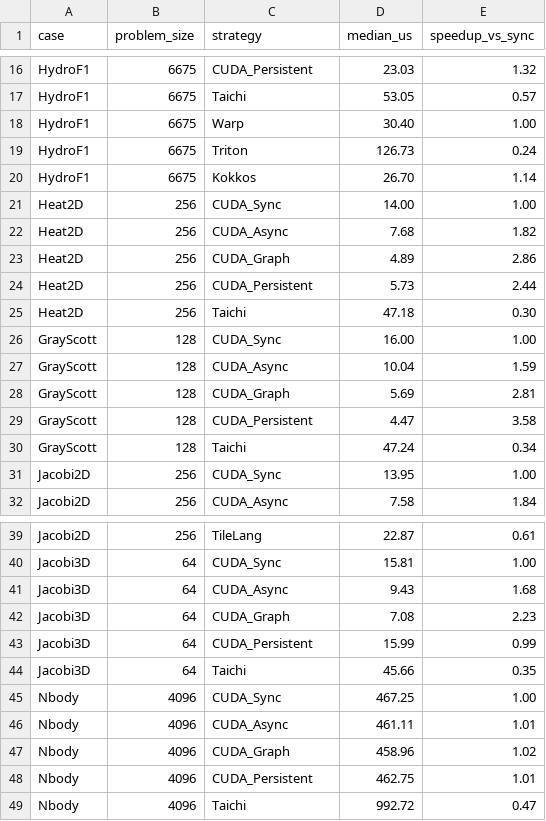
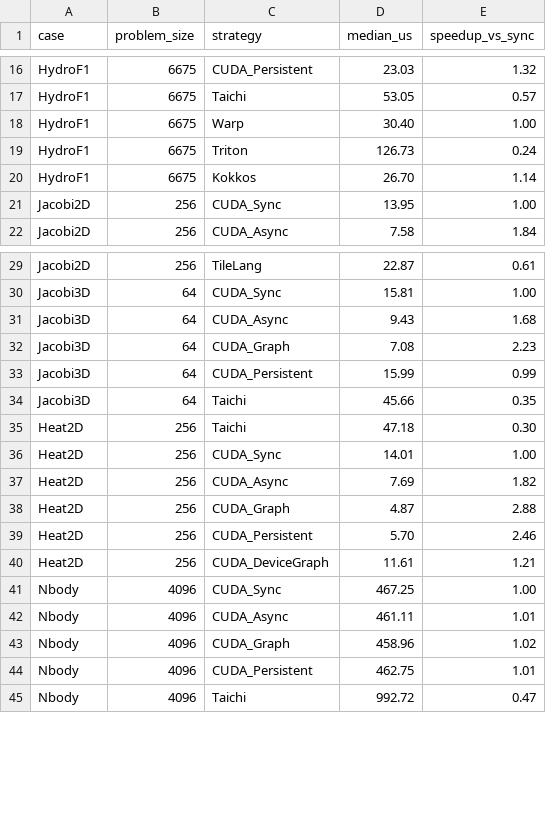
Before and after one commit to chhnb/spmd-dialect, a CSV file: benchmark/plots/speedup_heatmap.csv, drawn as a sheet; only a part is shown, gaps mark what is left out; the diff covers the shown part only.

```diff
--- a/benchmark/plots/speedup_heatmap.csv
+++ b/benchmark/plots/speedup_heatmap.csv
@@ -20,12 +20,2 @@ HydroF1,6675,Triton,126.73,0.24
 HydroF1,6675,Kokkos,26.70,1.14
-Heat2D,256,CUDA_Sync,14.00,1.00
-Heat2D,256,CUDA_Async,7.68,1.82
-Heat2D,256,CUDA_Graph,4.89,2.86
-Heat2D,256,CUDA_Persistent,5.73,2.44
-Heat2D,256,Taichi,47.18,0.30
-GrayScott,128,CUDA_Sync,16.00,1.00
-GrayScott,128,CUDA_Async,10.04,1.59
-GrayScott,128,CUDA_Graph,5.69,2.81
-GrayScott,128,CUDA_Persistent,4.47,3.58
-GrayScott,128,Taichi,47.24,0.34
 Jacobi2D,256,CUDA_Sync,13.95,1.00
@@ -44,2 +34,8 @@ Jacobi3D,64,CUDA_Persistent,15.99,0.99
 Jacobi3D,64,Taichi,45.66,0.35
+Heat2D,256,Taichi,47.18,0.30
+Heat2D,256,CUDA_Sync,14.01,1.00
+Heat2D,256,CUDA_Async,7.69,1.82
+Heat2D,256,CUDA_Graph,4.87,2.88
+Heat2D,256,CUDA_Persistent,5.70,2.46
+Heat2D,256,CUDA_DeviceGraph,11.61,1.21
 Nbody,4096,CUDA_Sync,467.25,1.00
```
Also changed, not shown: 5 added rows elsewhere in this file, benchmark/matrix_results.csv, benchmark/plots/dsl_decomposition.csv, 8 other files.
